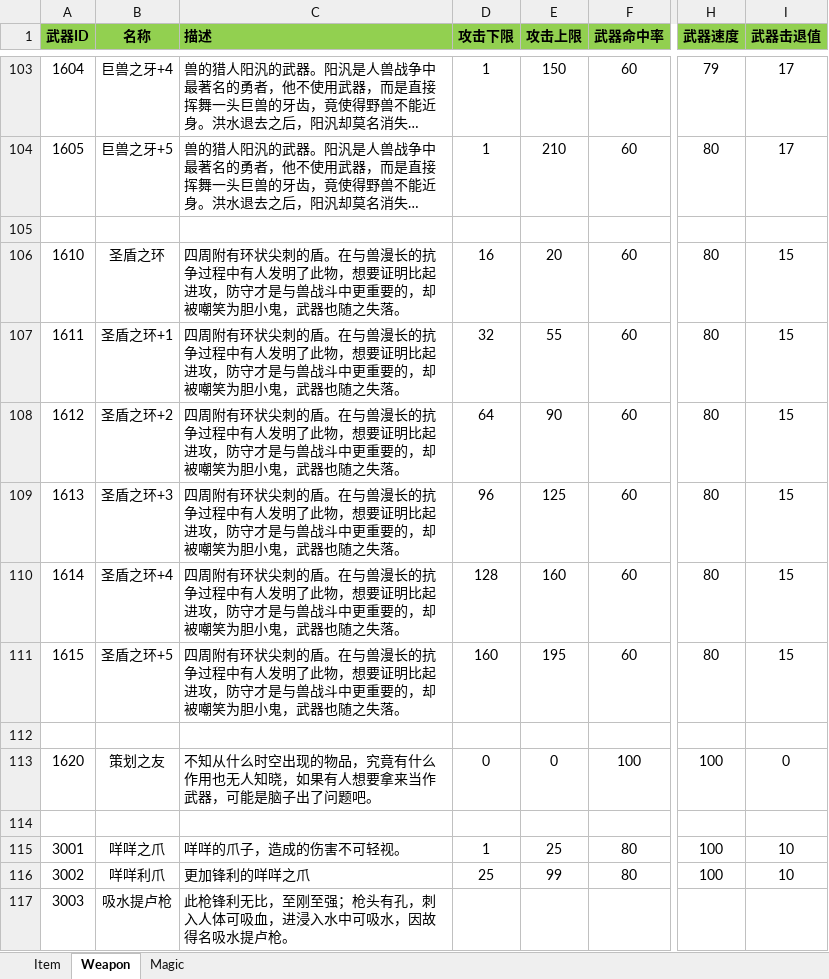
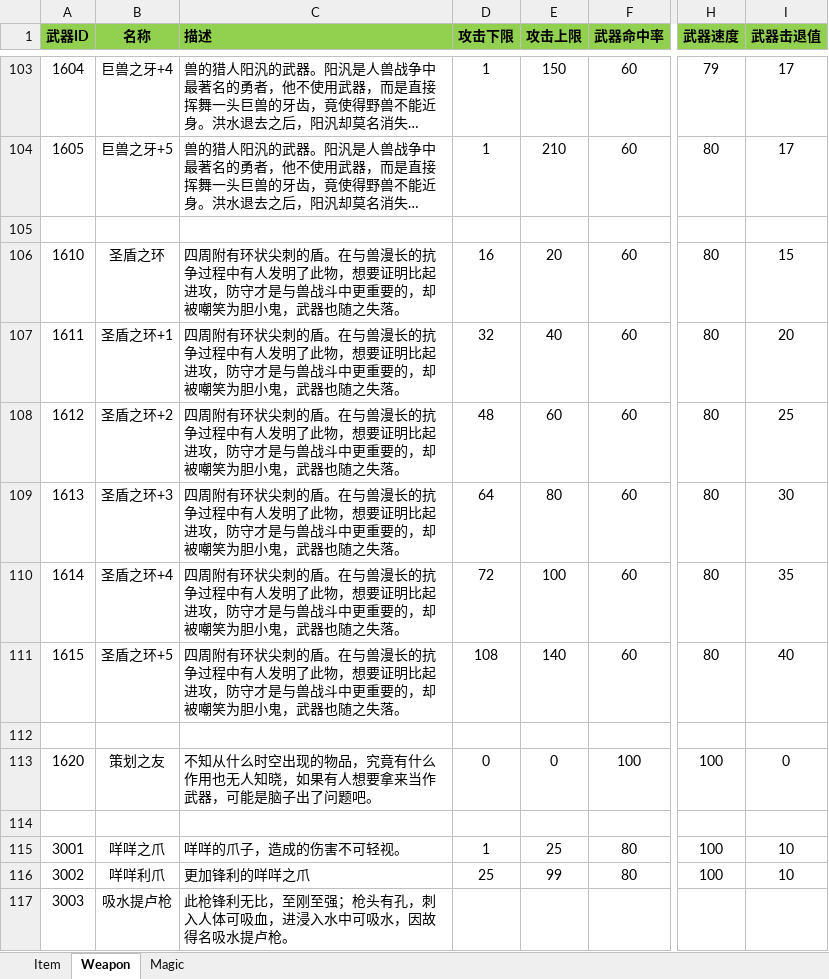
Before and after one commit to huzhangyang/ChineseRoguelikeGame, an Excel workbook: Documents/ExcelData/ItemData.xlsx, sheet Weapon, drawn as a sheet; only a part is shown, gaps mark what is left out; long unchanged cells end in …; values as stored, in another font and other column widths than the file's, no borders; the diff names each change by its address in the sheet, - before the commit and + after, or states it on an @@ line.

```diff
--- a/Documents/ExcelData/ItemData.xlsx (sheet Weapon)
+++ b/Documents/ExcelData/ItemData.xlsx (sheet Weapon)
-E107 (攻击上限): 55
+E107 (攻击上限): 40
-I107 (武器击退值): 15
+I107 (武器击退值): 20
-D108 (攻击下限): 64
+D108 (攻击下限): 48
-E108 (攻击上限): 90
+E108 (攻击上限): 60
-I108 (武器击退值): 15
+I108 (武器击退值): 25
-D109 (攻击下限): 96
+D109 (攻击下限): 64
-E109 (攻击上限): 125
+E109 (攻击上限): 80
-I109 (武器击退值): 15
+I109 (武器击退值): 30
-D110 (攻击下限): 128
+D110 (攻击下限): 72
-E110 (攻击上限): 160
+E110 (攻击上限): 100
-I110 (武器击退值): 15
+I110 (武器击退值): 35
-D111 (攻击下限): 160
+D111 (攻击下限): 108
-E111 (攻击上限): 195
+E111 (攻击上限): 140
-I111 (武器击退值): 15
+I111 (武器击退值): 40
```
Also changed, not shown: 2 other files.
